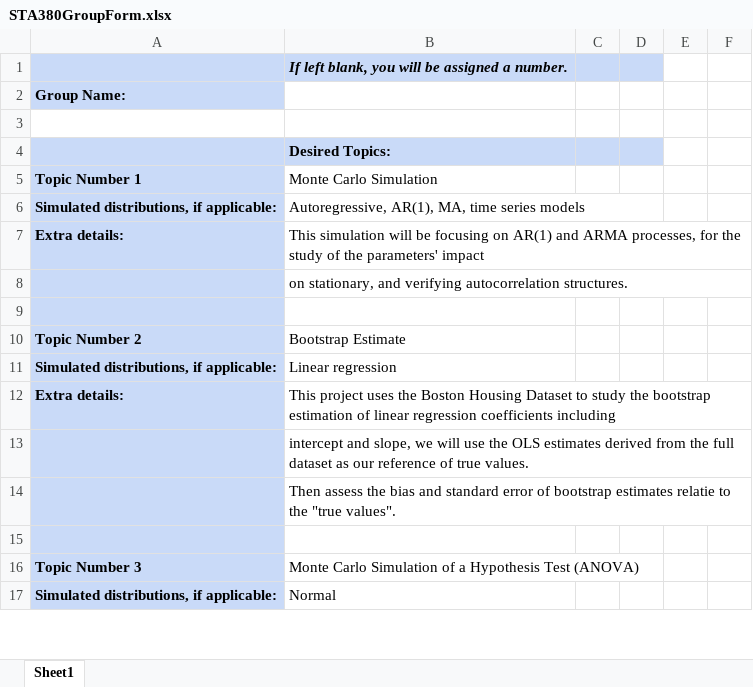
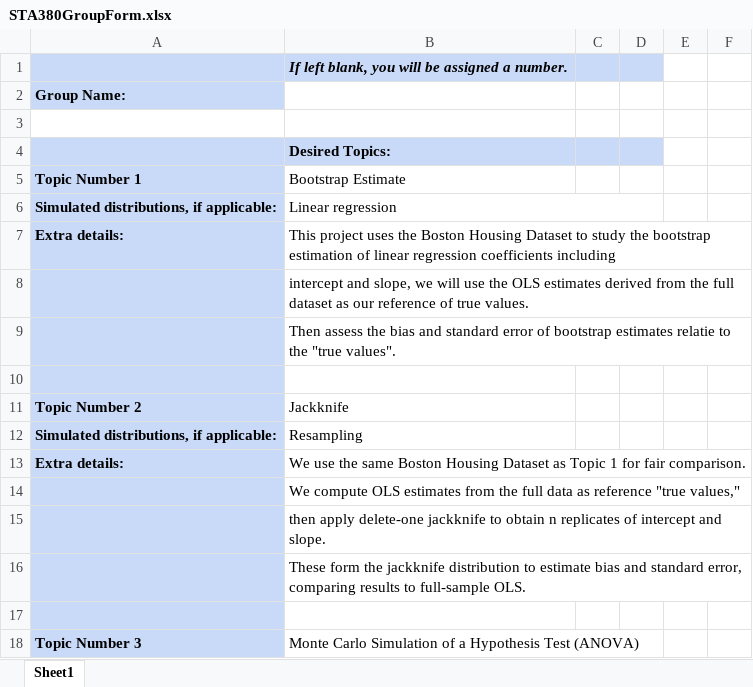
Before and after one commit to clara0510huang/sta380-group-project, an Excel workbook: submission/Group Formation/STA380GroupForm.xlsx, sheet Sheet1, drawn as a sheet; only a part is shown; the shorter side is filled out with more unchanged rows; values as stored, in another font and other column widths than the file's, no borders; charts and pictures not drawn; removed rows and columns are numbered as before the commit, all else as after; the diff names each change by its address in the sheet, - before the commit and + after, or states it on an @@ line.

Commit message:
jackknife

```diff
--- a/submission/Group Formation/STA380GroupForm.xlsx (sheet Sheet1)
+++ b/submission/Group Formation/STA380GroupForm.xlsx (sheet Sheet1)
-B5: Monte Carlo Simulation
+B5: Bootstrap Estimate
-row 6: Simulated distributions, if applicable: | Autoregressive, AR(1), MA, time series models
-row 7: Extra details: | This simulation will be focusing on AR(1) and ARMA processes, for the study of the parameters' impact
-row 8:  | on stationary, and verifying autocorrelation structures.
-row 9: (empty)
-row 10: Topic Number 2 | Bootstrap Estimate
+B6:D6 merged
-B12:F12 merged
-B13:F13 merged
-B14:F14 merged
+row 10: (empty)
+row 11: Topic Number 2 | Jackknife
+row 12: Simulated distributions, if applicable: | Resampling
+row 13: Extra details: | We use the same Boston Housing Dataset as Topic 1 for fair comparison.
+row 14:  | We compute OLS estimates from the full data as reference "true values,"
+row 15:  | then apply delete-one jackknife to obtain n replicates of intercept and slope.
+row 16:  | These form the jackknife distribution to estimate bias and standard error, comparing results to full-sample OLS.
```
Also changed, not shown: charts or pictures.
